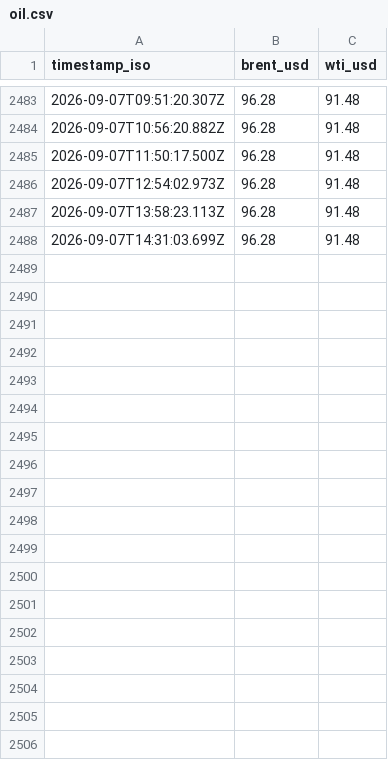
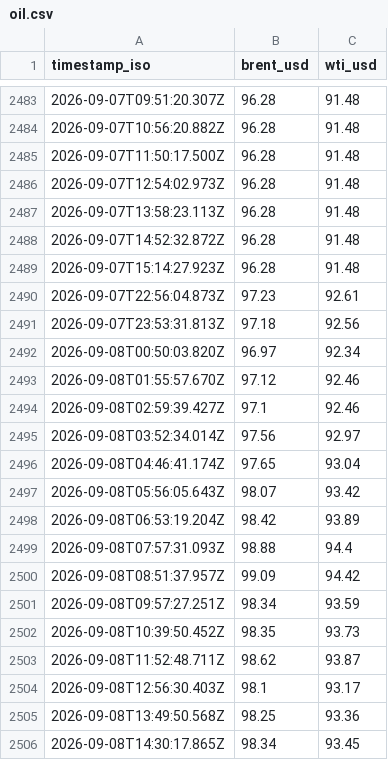
Before and after one commit to jasonhjohnson/strait-of-hormuz-data, a CSV file: data/oil.csv, drawn as a sheet; only a part is shown, gaps mark what is left out.

```diff
--- a/data/oil.csv
+++ b/data/oil.csv
@@ -2487,2 +2487,20 @@ timestamp_iso,brent_usd,wti_usd
 2026-09-07T13:58:23.113Z,96.28,91.48
-2026-09-07T14:31:03.699Z,96.28,91.48
+2026-09-07T14:52:32.872Z,96.28,91.48
+2026-09-07T15:14:27.923Z,96.28,91.48
+2026-09-07T22:56:04.873Z,97.23,92.61
+2026-09-07T23:53:31.813Z,97.18,92.56
+2026-09-08T00:50:03.820Z,96.97,92.34
+2026-09-08T01:55:57.670Z,97.12,92.46
+2026-09-08T02:59:39.427Z,97.1,92.46
+2026-09-08T03:52:34.014Z,97.56,92.97
+2026-09-08T04:46:41.174Z,97.65,93.04
+2026-09-08T05:56:05.643Z,98.07,93.42
+2026-09-08T06:53:19.204Z,98.42,93.89
+2026-09-08T07:57:31.093Z,98.88,94.4
+2026-09-08T08:51:37.957Z,99.09,94.42
+2026-09-08T09:57:27.251Z,98.34,93.59
+2026-09-08T10:39:50.452Z,98.35,93.73
+2026-09-08T11:52:48.711Z,98.62,93.87
+2026-09-08T12:56:30.403Z,98.1,93.17
+2026-09-08T13:49:50.568Z,98.25,93.36
+2026-09-08T14:30:17.865Z,98.34,93.45
```
Also changed, not shown: data/events.csv, data/hormuz-index-daily.csv, 5 other files.
